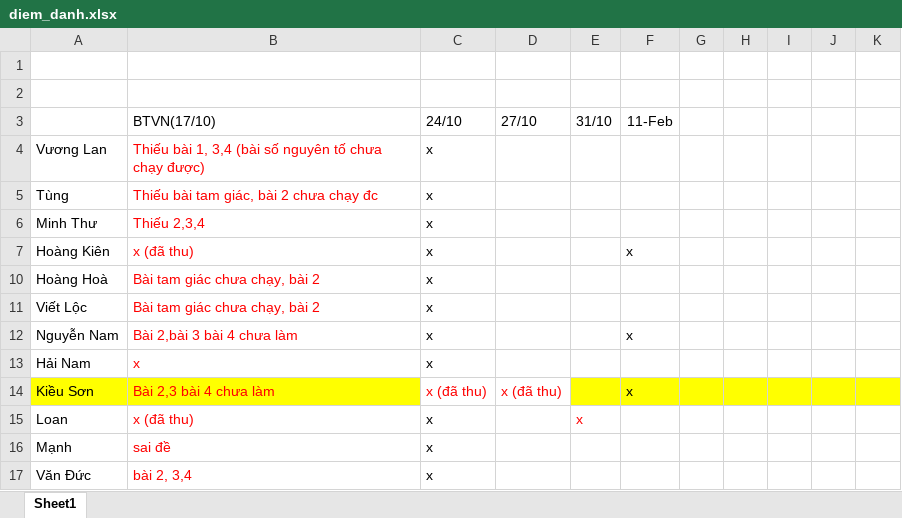
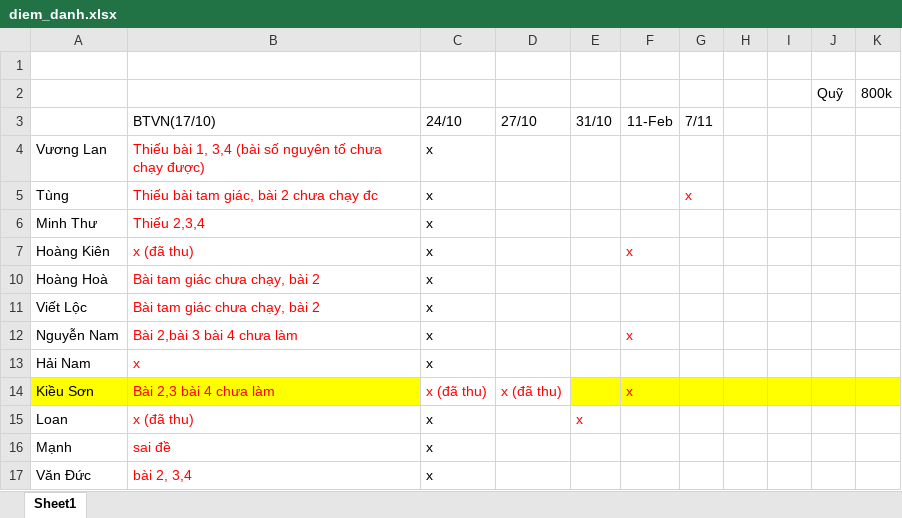
Before and after one commit to luongyen123/vitc, an Excel workbook: btmau/diem_danh.xlsx, sheet Sheet1, drawn as a sheet; values as stored, in another font and other column widths than the file's, no borders; the diff names each change by its address in the sheet, - before the commit and + after, or states it on an @@ line.

```diff
--- a/btmau/diem_danh.xlsx (sheet Sheet1)
+++ b/btmau/diem_danh.xlsx (sheet Sheet1)
-row 2: (empty)
+row 2:  |  |  |  |  |  |  |  |  | Quỹ | 800k
-G3: (empty)
+G3: 7/11
-G5 (7/11): (empty)
+G5 (7/11): x
-F7 text colour: black
+F7 text colour: #FF0000
-F12 text colour: black
+F12 text colour: #FF0000
-F14 text colour: black
+F14 text colour: #FF0000
```
Also changed, not shown: 8 other files.
